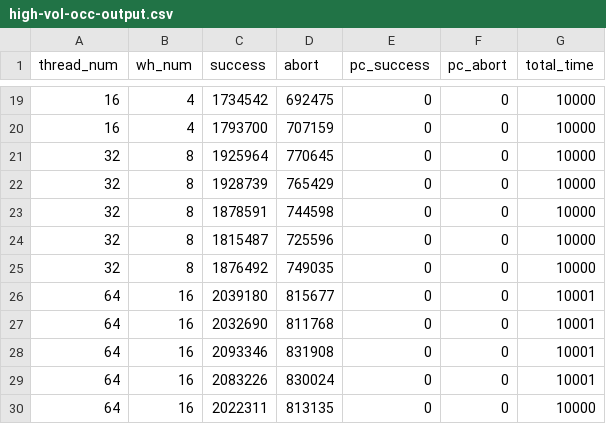
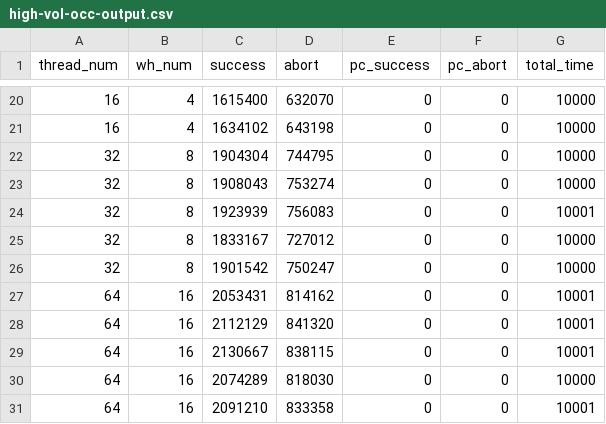
Before and after one commit to githubxxcc/pmdk-bench, a CSV file: tpcc-res/high-vol-occ-output.csv, drawn as a sheet; only a part is shown, gaps mark what is left out; the diff covers the shown part only.

```diff
--- a/tpcc-res/high-vol-occ-output.csv
+++ b/tpcc-res/high-vol-occ-output.csv
@@ -19,12 +20,12 @@ thread_num,wh_num,success,abort,pc_success,pc_abort,total_time
-16, 4, 1734542,692475,0, 0, 10000
-16, 4, 1793700,707159,0, 0, 10000
-32, 8, 1925964,770645,0, 0, 10000
-32, 8, 1928739,765429,0, 0, 10000
-32, 8, 1878591,744598,0, 0, 10000
-32, 8, 1815487,725596,0, 0, 10000
-32, 8, 1876492,749035,0, 0, 10000
-64, 16, 2039180,815677,0, 0, 10001
-64, 16, 2032690,811768,0, 0, 10001
-64, 16, 2093346,831908,0, 0, 10001
-64, 16, 2083226,830024,0, 0, 10001
-64, 16, 2022311,813135,0, 0, 10000
+16, 4, 1615400,632070,0, 0, 10000
+16, 4, 1634102,643198,0, 0, 10000
+32, 8, 1904304,744795,0, 0, 10000
+32, 8, 1908043,753274,0, 0, 10000
+32, 8, 1923939,756083,0, 0, 10001
+32, 8, 1833167,727012,0, 0, 10000
+32, 8, 1901542,750247,0, 0, 10000
+64, 16, 2053431,814162,0, 0, 10001
+64, 16, 2112129,841320,0, 0, 10001
+64, 16, 2130667,838115,0, 0, 10001
+64, 16, 2074289,818030,0, 0, 10000
+64, 16, 2091210,833358,0, 0, 10001
```
Also changed, not shown: 1 added row and 30 edited cells elsewhere in this file, tpcc-res/high-pmem-occ-output.csv, tpcc-res/high-pmem-ppnvm-output.csv, 5 other files.
